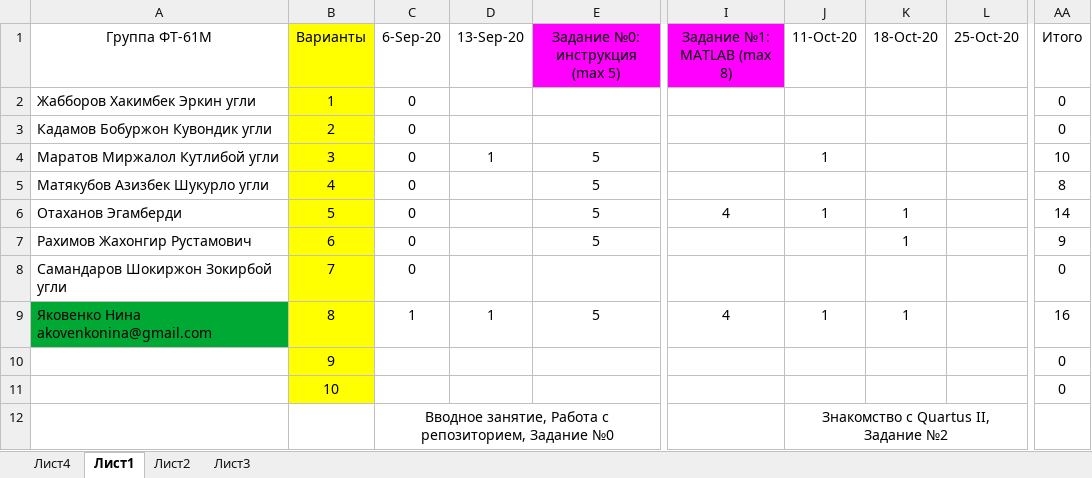
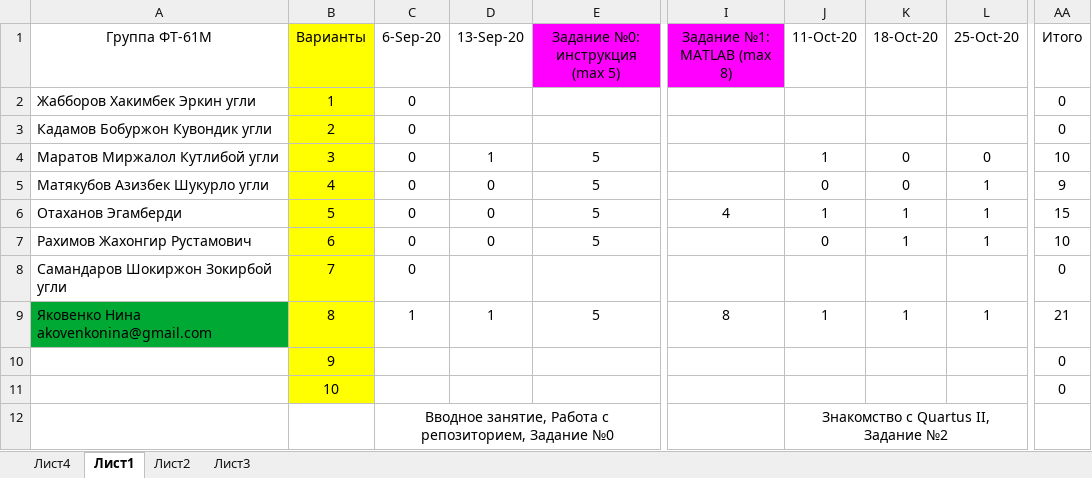
Before and after one commit to EpsLeonid/Student-2022, an Excel workbook: Баллы 2022.xlsx, sheet Лист1, drawn as a sheet; only a part is shown, gaps mark what is left out; values as stored, in another font and other column widths than the file's, no borders; conditional formats not drawn; the diff names each change by its address in the sheet, - before the commit and + after, or states it on an @@ line.

```diff
--- a/Баллы 2022.xlsx (sheet Лист1)
+++ b/Баллы 2022.xlsx (sheet Лист1)
-K4:K5 (18-Oct-20): (empty)
+K4:K5 (18-Oct-20): 0
-L4 (25-Oct-20): (empty)
+L4 (25-Oct-20): 0
-D5:D7 (13-Sep-20): (empty)
+D5:D7 (13-Sep-20): 0
-J5 (11-Oct-20): (empty)
+J5 (11-Oct-20): 0
-L5:L7 (25-Oct-20): (empty)
+L5:L7 (25-Oct-20): 1
-AA5 (Итого): 8
+AA5 (Итого): 9
-AA6 (Итого): 14
+AA6 (Итого): 15
-J7 (11-Oct-20): (empty)
+J7 (11-Oct-20): 0
-AA7 (Итого): 9
+AA7 (Итого): 10
-I9 (Задание №1: MATLAB (max 8)): 4
+I9 (Задание №1: MATLAB (max 8)): 8
-L9 (25-Oct-20): (empty)
+L9 (25-Oct-20): 1
-AA9 (Итого): 16
+AA9 (Итого): 21
```
